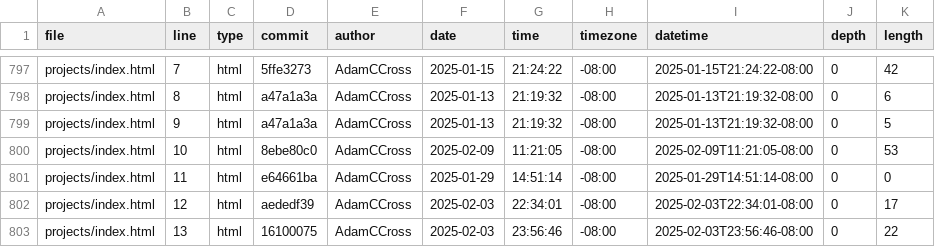
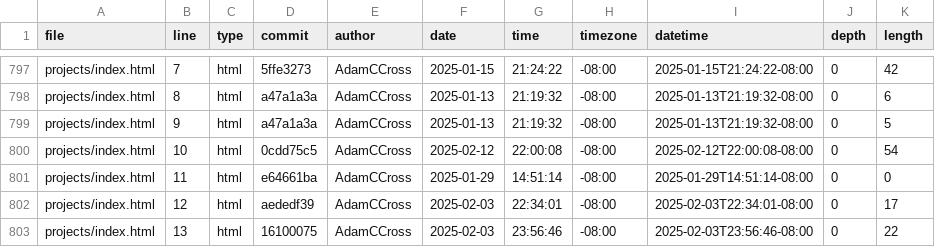
Before and after one commit to AdamCCross/dsc106-portfolio, a CSV file: meta/loc.csv, drawn as a sheet; only a part is shown, gaps mark what is left out.

```diff
--- a/meta/loc.csv
+++ b/meta/loc.csv
@@ -799,3 +799,3 @@ projects/index.html,8,html,a47a1a3a,AdamCCross,2025-01-13,21:19:32,-08:00,2025-0
 projects/index.html,9,html,a47a1a3a,AdamCCross,2025-01-13,21:19:32,-08:00,2025-01-13T21:19:32-08:00,0,5
-projects/index.html,10,html,8ebe80c0,AdamCCross,2025-02-09,11:21:05,-08:00,2025-02-09T11:21:05-08:00,0,53
+projects/index.html,10,html,0cdd75c5,AdamCCross,2025-02-12,22:00:08,-08:00,2025-02-12T22:00:08-08:00,0,54
 projects/index.html,11,html,e64661ba,AdamCCross,2025-01-29,14:51:14,-08:00,2025-01-29T14:51:14-08:00,0,0
```
